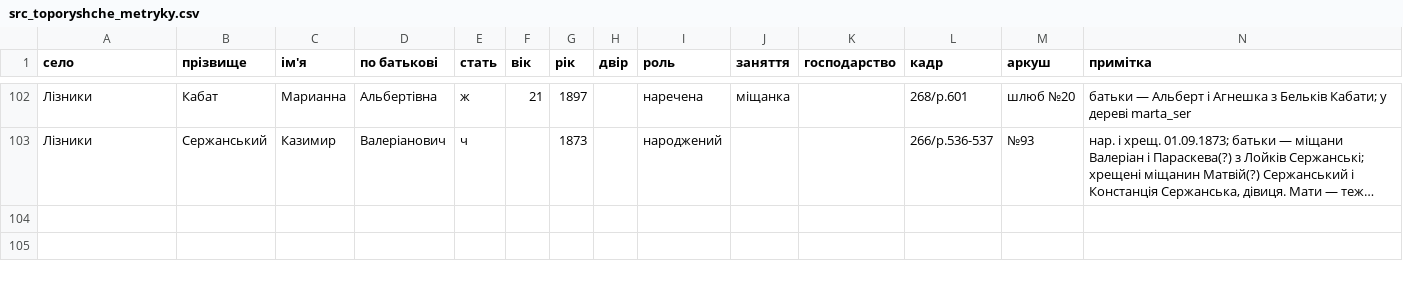
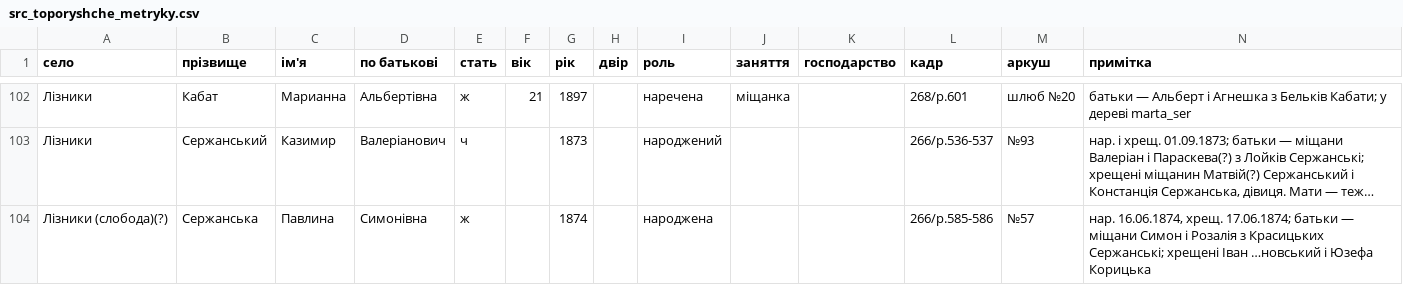
Before and after one commit to tut-maks/rid-shutykh, a CSV file: facts/baza/src_toporyshche_metryky.csv, drawn as a sheet; only a part is shown, gaps mark what is left out; long unchanged cells end in …; the diff names each change by its address in the sheet, - before the commit and + after, or states it on an @@ line.

```diff
--- a/facts/baza/src_toporyshche_metryky.csv
+++ b/facts/baza/src_toporyshche_metryky.csv
+row 104: Лізники (слобода)(?) | Сержанська | Павлина | Симонівна | ж |  | 1874 |  | народжена |  |  | 266/p.585-586 | №57 | нар. 16.06.1874, хрещ. 17.06.1874; батьки — міщани Симон і Розалія з Красицьких Сержанські; хрещені Іван …новський і Юзефа Корицька
```
Also changed, not shown: 1 other file.
